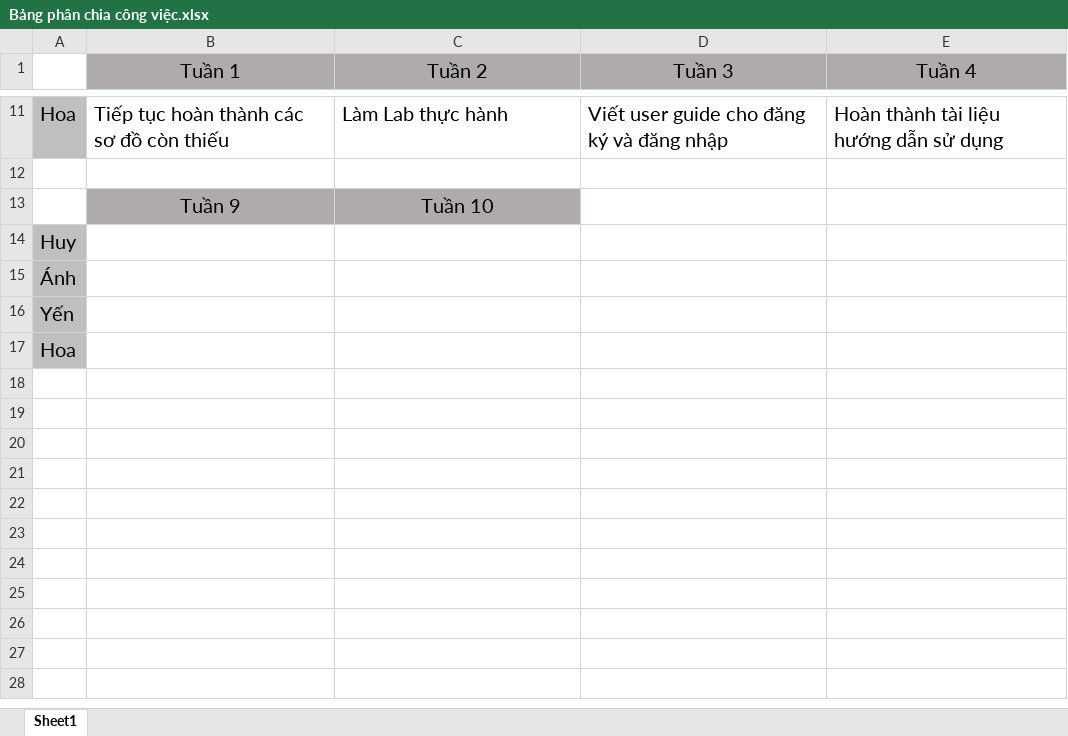
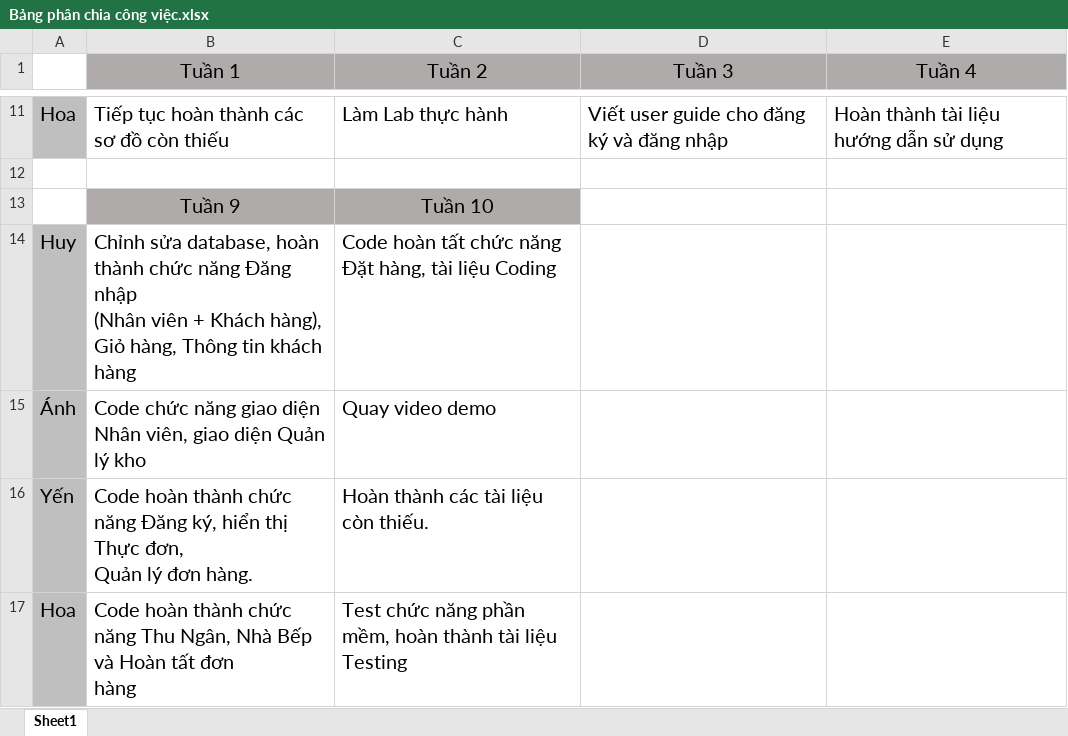
Before and after one commit to SevenScorpions/McDonalds, an Excel workbook: Phân công/Bảng phân chia công việc.xlsx, sheet Sheet1, drawn as a sheet; only a part is shown, gaps mark what is left out; values as stored, in another font and other column widths than the file's, no borders; ↵ is a line break in a cell; the diff names each change by its address in the sheet, - before the commit and + after, or states it on an @@ line.

```diff
--- a/Phân công/Bảng phân chia công việc.xlsx (sheet Sheet1)
+++ b/Phân công/Bảng phân chia công việc.xlsx (sheet Sheet1)
-B14 (Tuần 1): (empty)
+B14 (Tuần 1): Chỉnh sửa database, hoàn thành chức năng Đăng nhập ↵ (Nhân viên + Khách hàng), Giỏ hàng, Thông tin khách hàng
-C14 (Tuần 2): (empty)
+C14 (Tuần 2): Code hoàn tất chức năng Đặt hàng, tài liệu Coding
-B15 (Tuần 1): (empty)
+B15 (Tuần 1): Code chức năng giao diện Nhân viên, giao diện Quản lý kho
-C15 (Tuần 2): (empty)
+C15 (Tuần 2): Quay video demo
-B16 (Tuần 1): (empty)
+B16 (Tuần 1): Code hoàn thành chức năng Đăng ký, hiển thị Thực đơn, ↵ Quản lý đơn hàng.
-C16 (Tuần 2): (empty)
+C16 (Tuần 2): Hoàn thành các tài liệu còn thiếu.
-B17 (Tuần 1): (empty)
+B17 (Tuần 1): Code hoàn thành chức năng Thu Ngân, Nhà Bếp và Hoàn tất đơn ↵ hàng
-C17 (Tuần 2): (empty)
+C17 (Tuần 2): Test chức năng phần mềm, hoàn thành tài liệu Testing
```
